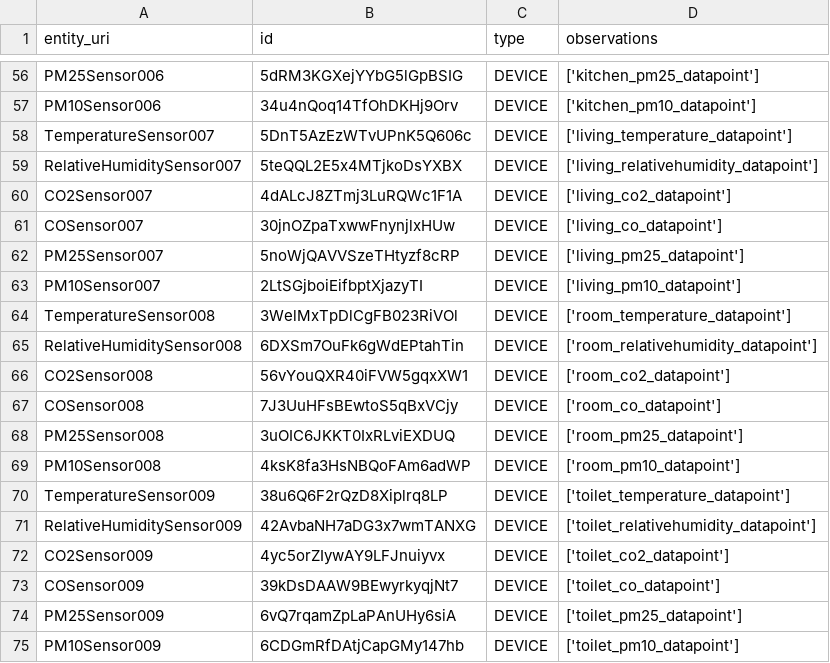
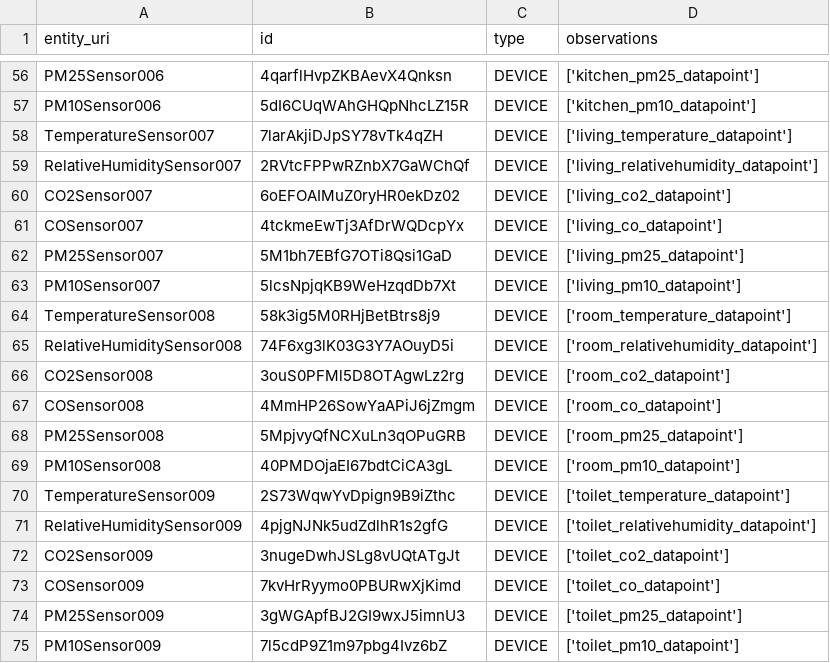
Before and after one commit to edunando15/MasterThesis, a CSV file: data/openremote_registry.csv, drawn as a sheet; only a part is shown, gaps mark what is left out; the diff covers the shown part only; the diff names each change by its address in the sheet, - before the commit and + after, or states it on an @@ line.

```diff
--- a/data/openremote_registry.csv
+++ b/data/openremote_registry.csv
-B56 (id): 5dRM3KGXejYYbG5lGpBSIG
+B56 (id): 4qarflHvpZKBAevX4Qnksn
-B57 (id): 34u4nQoq14TfOhDKHj9Orv
+B57 (id): 5dI6CUqWAhGHQpNhcLZ15R
-B58 (id): 5DnT5AzEzWTvUPnK5Q606c
+B58 (id): 7larAkjiDJpSY78vTk4qZH
-B59 (id): 5teQQL2E5x4MTjkoDsYXBX
+B59 (id): 2RVtcFPPwRZnbX7GaWChQf
-B60 (id): 4dALcJ8ZTmj3LuRQWc1F1A
+B60 (id): 6oEFOAIMuZ0ryHR0ekDz02
-B61 (id): 30jnOZpaTxwwFnynjlxHUw
+B61 (id): 4tckmeEwTj3AfDrWQDcpYx
-B62 (id): 5noWjQAVVSzeTHtyzf8cRP
+B62 (id): 5M1bh7EBfG7OTi8Qsi1GaD
-B63 (id): 2LtSGjboiEifbptXjazyTI
+B63 (id): 5lcsNpjqKB9WeHzqdDb7Xt
-B64 (id): 3WelMxTpDlCgFB023RiVOl
+B64 (id): 58k3ig5M0RHjBetBtrs8j9
-B65 (id): 6DXSm7OuFk6gWdEPtahTin
+B65 (id): 74F6xg3lK03G3Y7AOuyD5i
-B66 (id): 56vYouQXR40iFVW5gqxXW1
+B66 (id): 3ouS0PFMl5D8OTAgwLz2rg
-B67 (id): 7J3UuHFsBEwtoS5qBxVCjy
+B67 (id): 4MmHP26SowYaAPiJ6jZmgm
-B68 (id): 3uOIC6JKKT0IxRLviEXDUQ
+B68 (id): 5MpjvyQfNCXuLn3qOPuGRB
-B69 (id): 4ksK8fa3HsNBQoFAm6adWP
+B69 (id): 40PMDOjaEI67bdtCiCA3gL
-B70 (id): 38u6Q6F2rQzD8Xiplrq8LP
+B70 (id): 2S73WqwYvDpign9B9iZthc
-B71 (id): 42AvbaNH7aDG3x7wmTANXG
+B71 (id): 4pjgNJNk5udZdlhR1s2gfG
-B72 (id): 4yc5orZIywAY9LFJnuiyvx
+B72 (id): 3nugeDwhJSLg8vUQtATgJt
-B73 (id): 39kDsDAAW9BEwyrkyqjNt7
+B73 (id): 7kvHrRyymo0PBURwXjKimd
-B74 (id): 6vQ7rqamZpLaPAnUHy6siA
+B74 (id): 3gWGApfBJ2GI9wxJ5imnU3
-B75 (id): 6CDGmRfDAtjCapGMy147hb
+B75 (id): 7l5cdP9Z1m97pbg4Ivz6bZ
```
Also changed, not shown: 55 edited cells elsewhere in this file, data/thingsboard_registry.csv, 12 other files.
